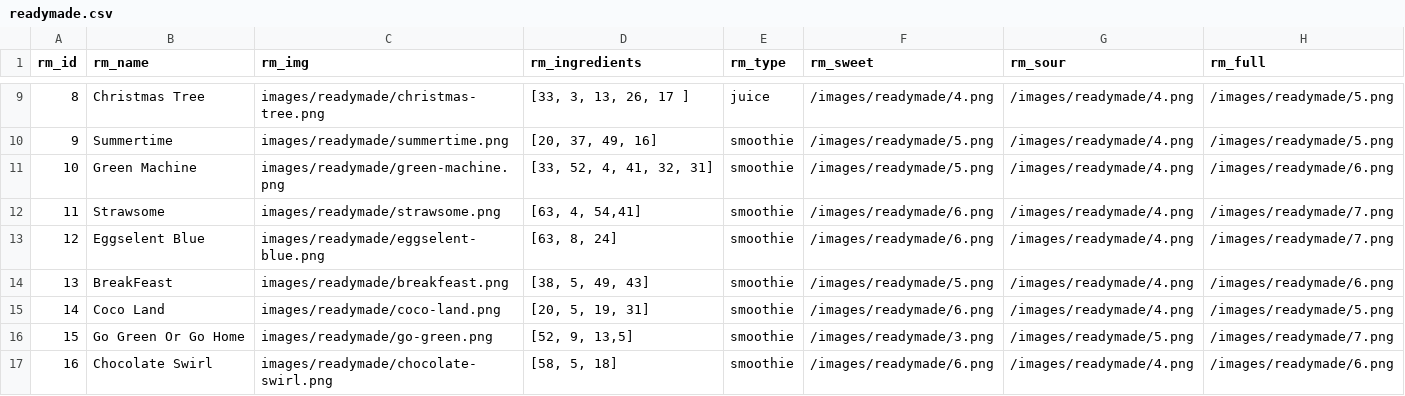
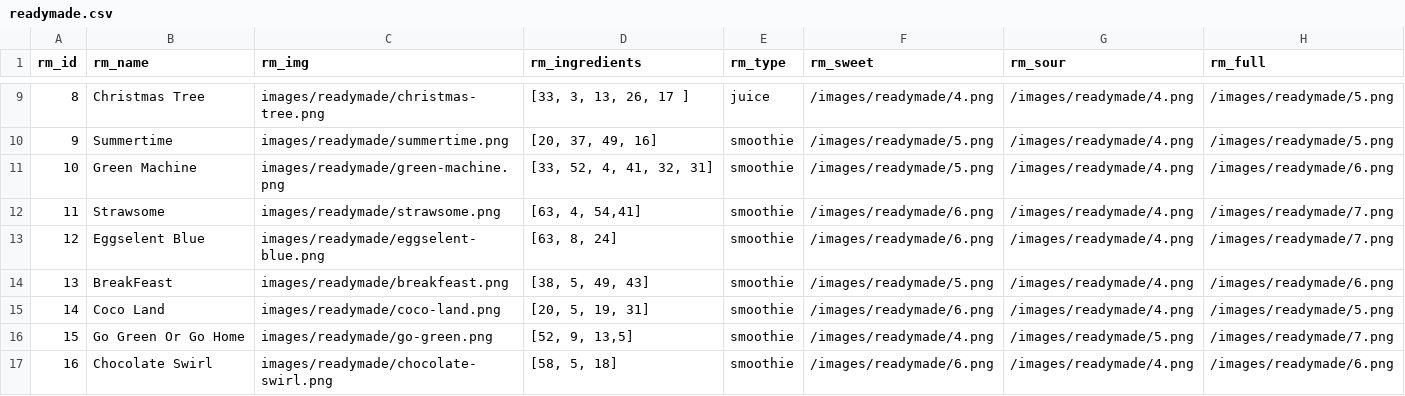
Before and after one commit to attikatt/HIT, a CSV file: data/readymade.csv, drawn as a sheet; only a part is shown, gaps mark what is left out.

Commit message:
uppdatering av rm klockor missade en

```diff
--- a/data/readymade.csv
+++ b/data/readymade.csv
@@ -15,3 +15,3 @@
 14,Coco Land,images/readymade/coco-land.png,"[20, 5, 19, 31]",smoothie,/images/readymade/6.png,/images/readymade/4.png,/images/readymade/5.png
-15,Go Green Or Go Home,images/readymade/go-green.png,"[52, 9, 13,5]",smoothie,/images/readymade/3.png,/images/readymade/5.png,/images/readymade/7.png
+15,Go Green Or Go Home,images/readymade/go-green.png,"[52, 9, 13,5]",smoothie,/images/readymade/4.png,/images/readymade/5.png,/images/readymade/7.png
 16,Chocolate Swirl,images/readymade/chocolate-swirl.png,"[58, 5, 18]",smoothie,/images/readymade/6.png,/images/readymade/4.png,/images/readymade/6.png
```
